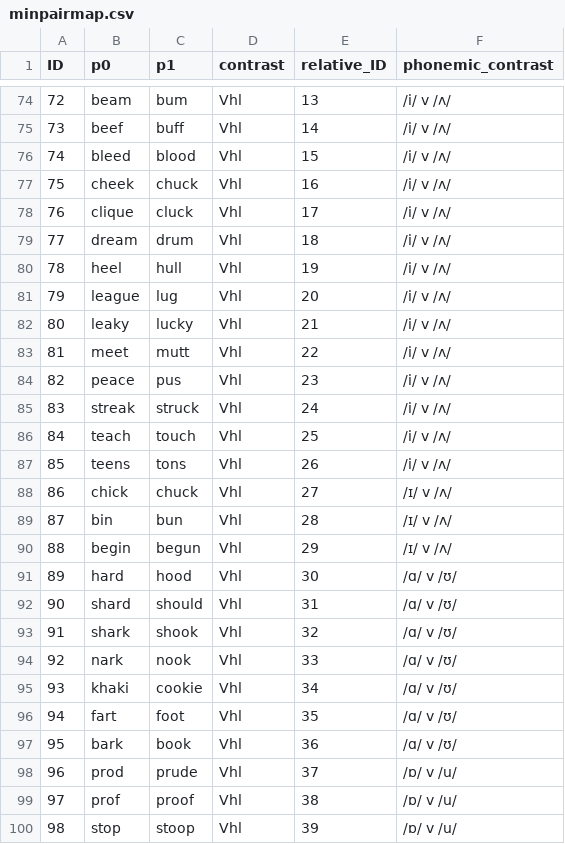
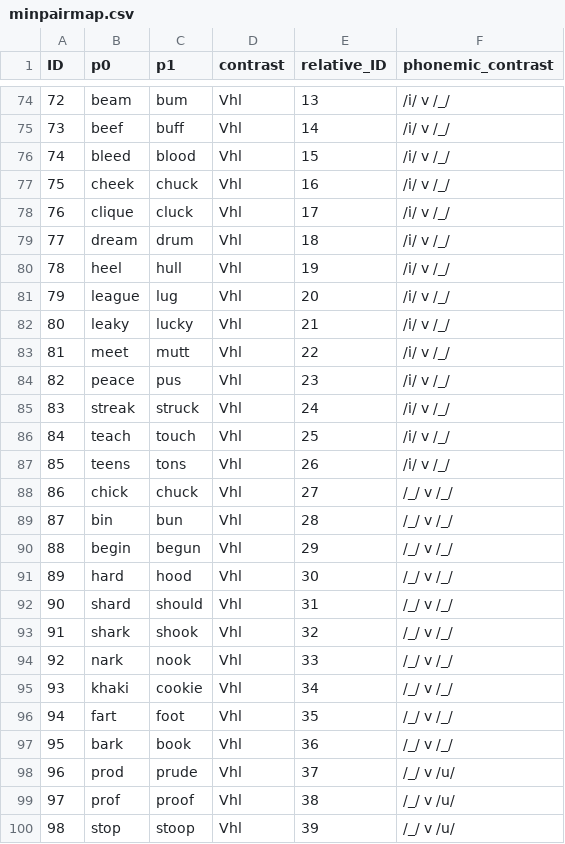
Before and after one commit to dvdmrn/hapticspeech, a CSV file: stimuli/minpairmap.csv, drawn as a sheet; only a part is shown, gaps mark what is left out; the diff covers the shown part only; the diff names each change by its address in the sheet, - before the commit and + after, or states it on an @@ line.

```diff
--- a/stimuli/minpairmap.csv
+++ b/stimuli/minpairmap.csv
-F74:F87 (phonemic_contrast): /i/ v /ʌ/
+F74:F87 (phonemic_contrast): /i/ v /_/
-F88:F90 (phonemic_contrast): /ɪ/ v /ʌ/
+F88:F90 (phonemic_contrast): /_/ v /_/
-F91:F97 (phonemic_contrast): /ɑ/ v /ʊ/
+F91:F97 (phonemic_contrast): /_/ v /_/
-F98:F100 (phonemic_contrast): /ɒ/ v /u/
+F98:F100 (phonemic_contrast): /_/ v /u/
```
Also changed, not shown: 57 edited cells elsewhere in this file, 2 other files.
